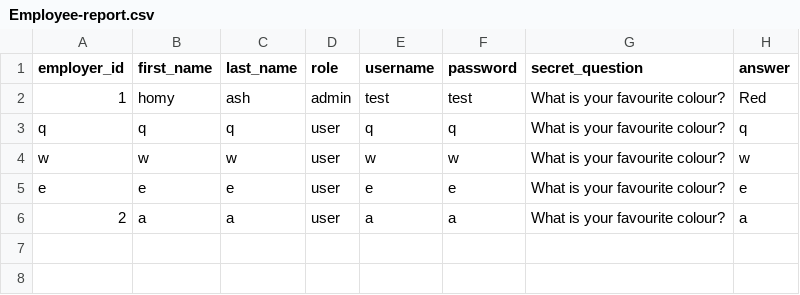
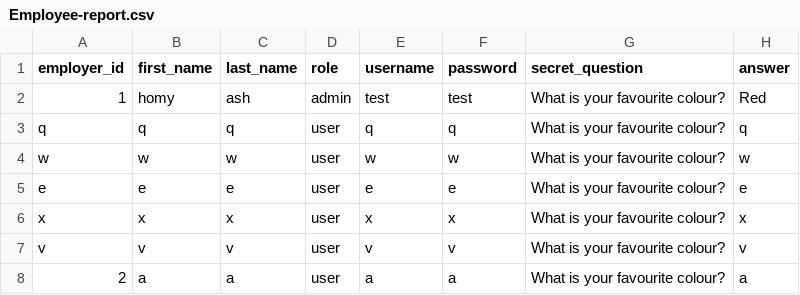
Before and after one commit to FurtherProgramming/assignment-2-s3767707, a CSV file: Employee-report.csv, drawn as a sheet.

```diff
--- a/Employee-report.csv
+++ b/Employee-report.csv
@@ -5,2 +5,4 @@ employer_id,first_name,last_name,role,username,password,secret_question,answer
 "e",e,e,user,e,e,What is your favourite colour?,e
+"x",x,x,user,x,x,What is your favourite colour?,x
+"v",v,v,user,v,v,What is your favourite colour?,v
 "2",a,a,user,a,a,What is your favourite colour?,a
```
Also changed, not shown: 56 other files.
